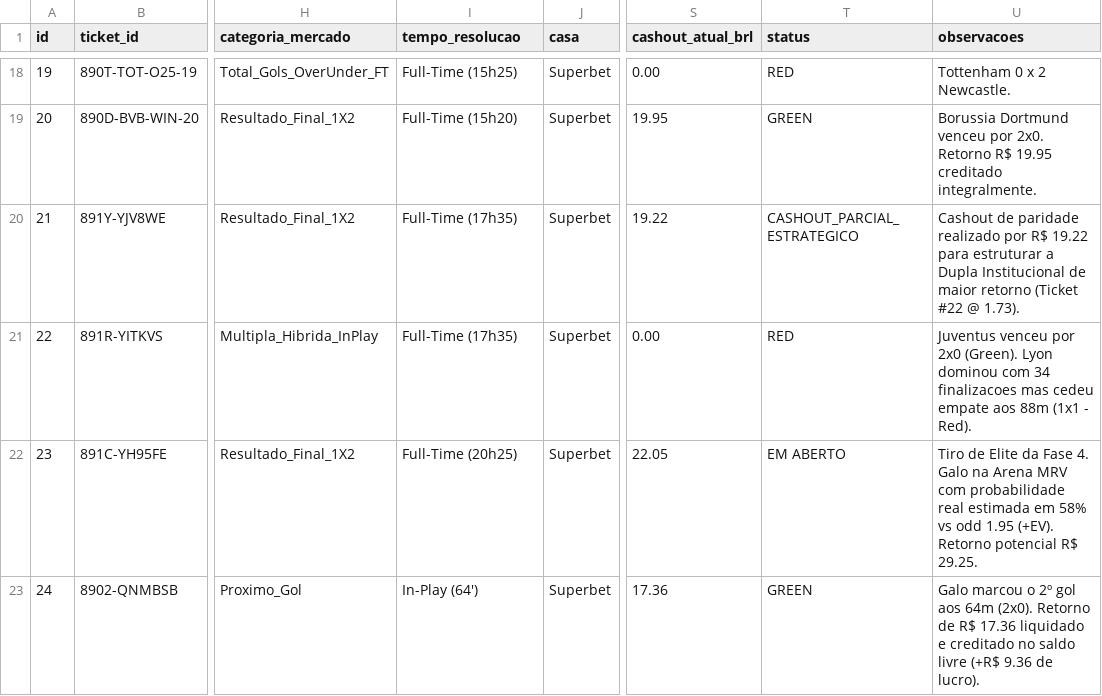
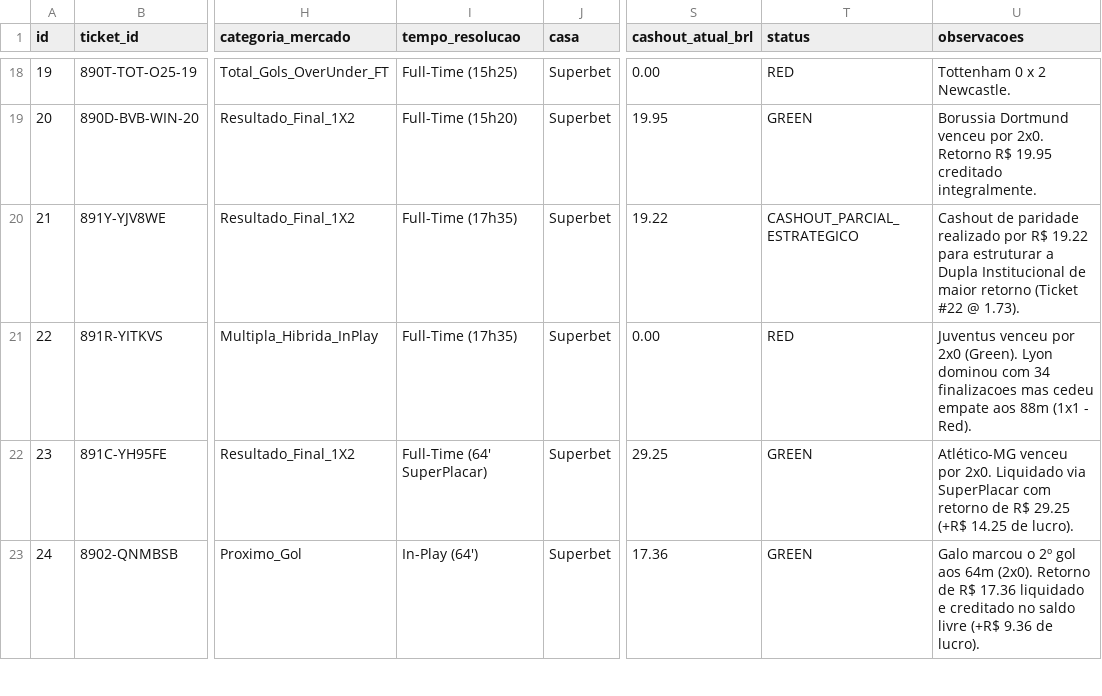
Before and after one commit to cspgabriel/superbet-robo-gestao-banca, a CSV file: data/bets-20260829.csv, drawn as a sheet; only a part is shown, gaps mark what is left out; the diff covers the shown part only; the diff names each change by its address in the sheet, - before the commit and + after, or states it on an @@ line.

Commit message:
feat(quant): execute Ticket #26 (São Paulo Vence @ 2.50 - R$ 15.00 -> R$ 37.50) & settle Ticket #23 Green

```diff
--- a/data/bets-20260829.csv
+++ b/data/bets-20260829.csv
-I22 (tempo_resolucao): Full-Time (20h25)
+I22 (tempo_resolucao): Full-Time (64' SuperPlacar)
-S22 (cashout_atual_brl): 22.05
+S22 (cashout_atual_brl): 29.25
-T22 (status): EM ABERTO
+T22 (status): GREEN
-U22 (observacoes): Tiro de Elite da Fase 4. Galo na Arena MRV com probabilidade real estimada em 58% vs odd 1.95 (+EV). Retorno potencial R$ 29.25.
+U22 (observacoes): Atlético-MG venceu por 2x0. Liquidado via SuperPlacar com retorno de R$ 29.25 (+R$ 14.25 de lucro).
```
Also changed, not shown: 1 added row and 3 edited cells elsewhere in this file, 2 other files.
